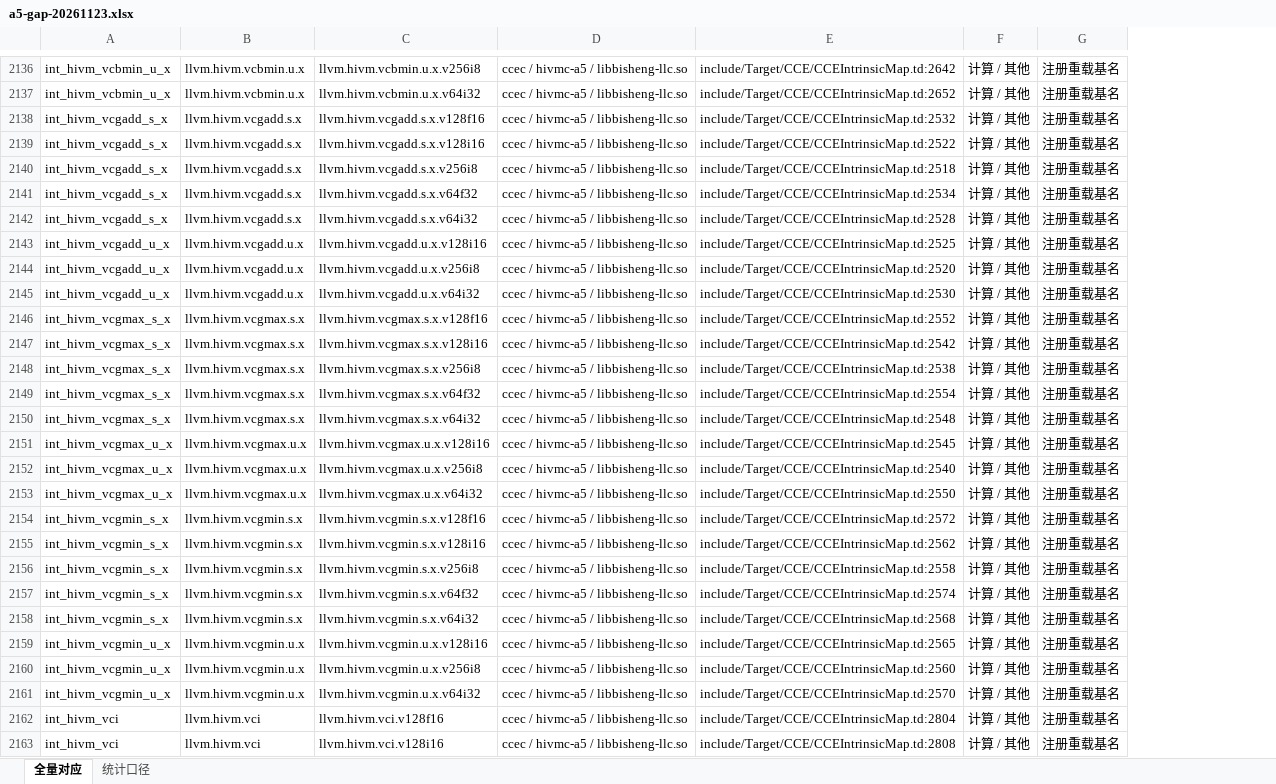
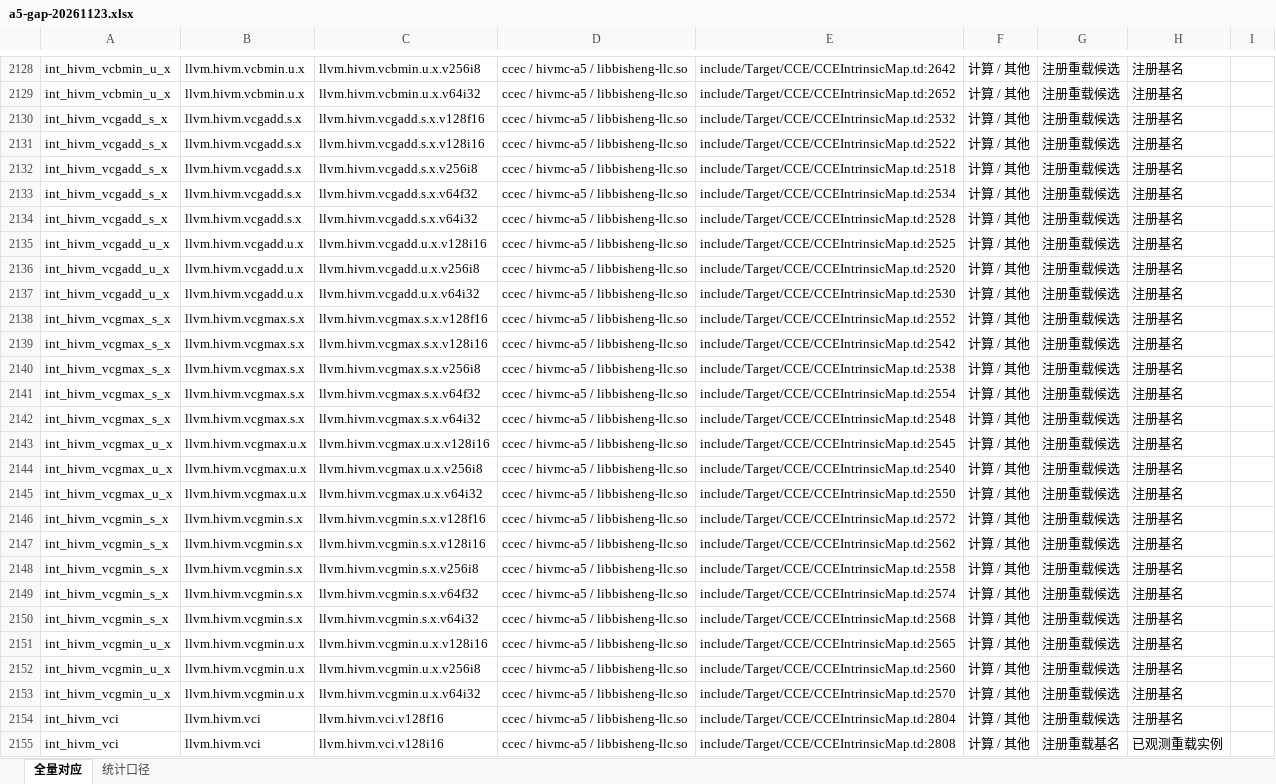
Before and after one commit to mmyy1217/ACKB, an Excel workbook: web/insights/files/a5-gap-20261123.xlsx, sheet 全量对应, drawn as a sheet; only a part is shown, gaps mark what is left out; values as stored, in another font and other column widths than the file's, no borders; table styles not drawn; addresses are those after the commit; the diff covers the shown part only; the diff names each change by its address in the sheet, - before the commit and + after, or states it on an @@ line.

```diff
--- a/web/insights/files/a5-gap-20261123.xlsx (sheet 全量对应)
+++ b/web/insights/files/a5-gap-20261123.xlsx (sheet 全量对应)
+column H, rows 2128-2155: 注册基名 | 注册基名 | 注册基名 | 注册基名 | 注册基名 | 注册基名 | 注册基名 | 注册基名 | 注册基名 | 注册基名 | 注册基名 | 注册基名 | 注册基名 | 注册基名 | 注册基名 | 注册基名 | 注册基名 | 注册基名 | 注册基名 | 注册基名 | 注册基名 | 注册基名 | 注册基名 | 注册基名 | 注册基名 | 注册基名 | 注册基名 | 已观测重载实例
+column I, empty
-G2128:G2154: 注册重载基名
+G2128:G2154: 注册重载候选
```
Also changed, not shown: 1 added row, 9 removed rows, 95 moved rows and 619 edited cells elsewhere in this sheet, sheet 统计口径, 7 other files.
